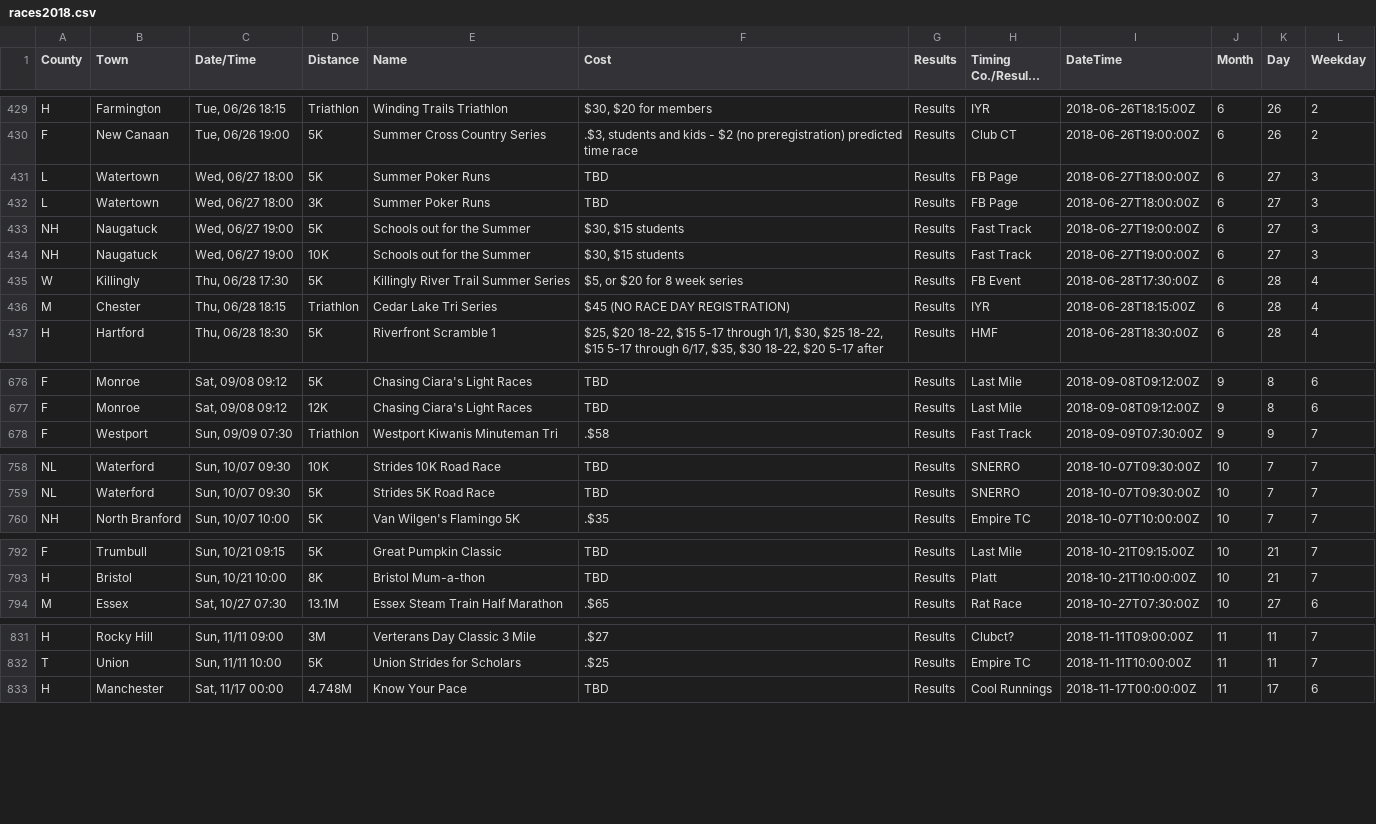
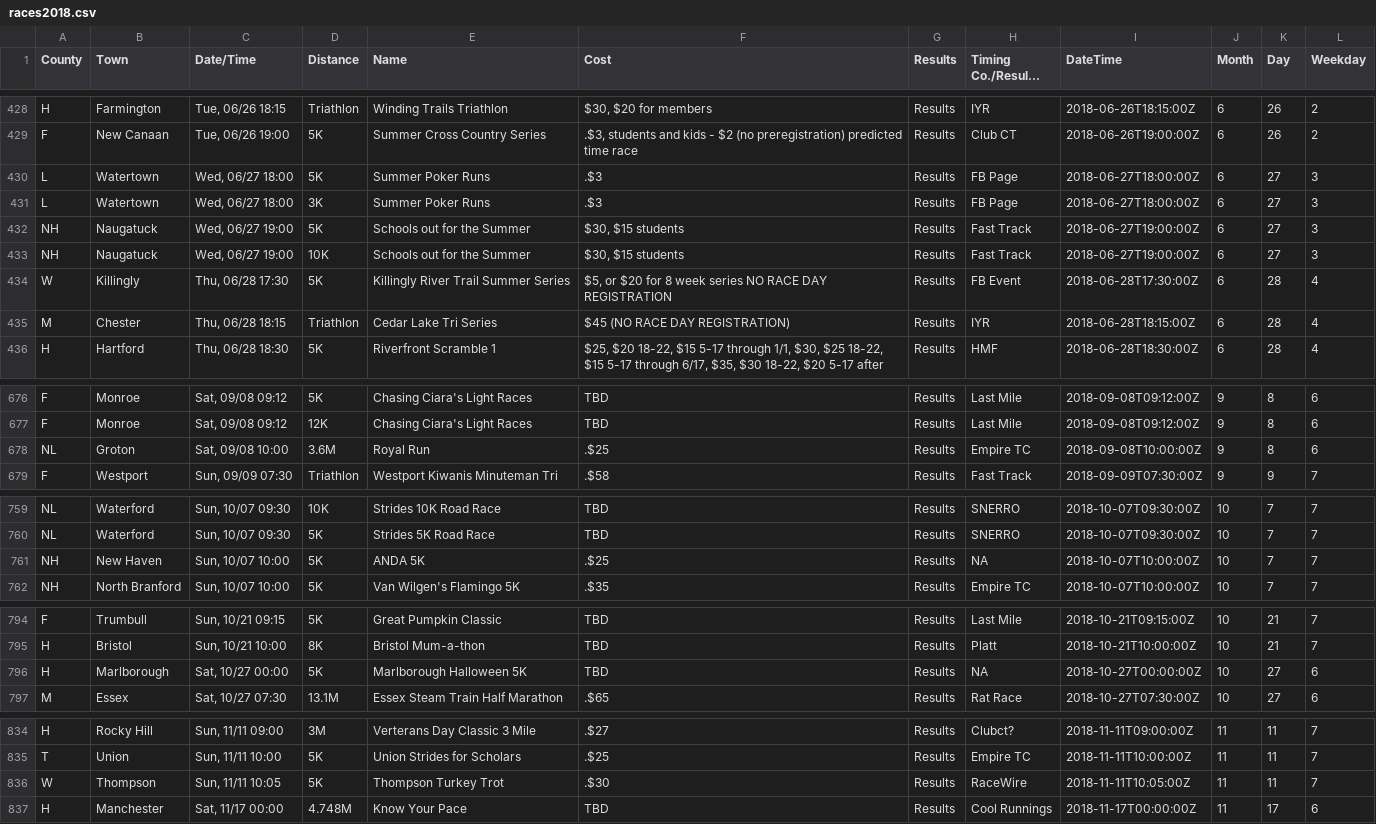
Before and after one commit to jpasini/dataviz-project-template, a CSV file: data/races2018.csv, drawn as a sheet; only a part is shown, gaps mark what is left out; long unchanged cells end in …; the diff covers the shown part only.

```diff
--- a/data/races2018.csv
+++ b/data/races2018.csv
@@ -431,7 +430,7 @@ H,Farmington,"Tue, 06/26 18:15",Triathlon,Winding Trails Triathlon,"$30, $20 for
 F,New Canaan,"Tue, 06/26 19:00",5K,Summer Cross Country Series,".$3, students and kids - $2 (no preregistration) predicted time race",Results,Club CT,2018-06-26T19:00:00Z,6,26,2
-L,Watertown,"Wed, 06/27 18:00",5K,Summer Poker Runs,TBD,Results,FB Page,2018-06-27T18:00:00Z,6,27,3
-L,Watertown,"Wed, 06/27 18:00",3K,Summer Poker Runs,TBD,Results,FB Page,2018-06-27T18:00:00Z,6,27,3
+L,Watertown,"Wed, 06/27 18:00",5K,Summer Poker Runs,.$3,Results,FB Page,2018-06-27T18:00:00Z,6,27,3
+L,Watertown,"Wed, 06/27 18:00",3K,Summer Poker Runs,.$3,Results,FB Page,2018-06-27T18:00:00Z,6,27,3
 NH,Naugatuck,"Wed, 06/27 19:00",5K,Schools out for the Summer,"$30, $15 students",Results,Fast Track,2018-06-27T19:00:00Z,6,27,3
 NH,Naugatuck,"Wed, 06/27 19:00",10K,Schools out for the Summer,"$30, $15 students",Results,Fast Track,2018-06-27T19:00:00Z,6,27,3
-W,Killingly,"Thu, 06/28 17:30",5K,Killingly River Trail Summer Series,"$5, or $20 for 8 week series",Results,FB Event,2018-06-28T17:30:00Z,6,28,4
+W,Killingly,"Thu, 06/28 17:30",5K,Killingly River Trail Summer Series,"$5, or $20 for 8 week series NO RACE DAY REGISTRATION",Results,FB Event,2018-06-28T17:30:00Z,6,28,4
 M,Chester,"Thu, 06/28 18:15",Triathlon,Cedar Lake Tri Series,$45 (NO RACE DAY REGISTRATION),Results,IYR,2018-06-28T18:15:00Z,6,28,4
@@ -679,2 +679,3 @@ F,Monroe,"Sat, 09/08 09:12",5K,Chasing Ciara's Light Races,TBD,Results,Last Mile
 F,Monroe,"Sat, 09/08 09:12",12K,Chasing Ciara's Light Races,TBD,Results,Last Mile,2018-09-08T09:12:00Z,9,8,6
+NL,Groton,"Sat, 09/08 10:00",3.6M,Royal Run,.$25,Results,Empire TC,2018-09-08T10:00:00Z,9,8,6
 F,Westport,"Sun, 09/09 07:30",Triathlon,Westport Kiwanis Minuteman Tri,.$58,Results,Fast Track,2018-09-09T07:30:00Z,9,9,7
@@ -761,2 +762,3 @@ NL,Waterford,"Sun, 10/07 09:30",10K,Strides 10K Road Race,TBD,Results,SNERRO,201
 NL,Waterford,"Sun, 10/07 09:30",5K,Strides 5K Road Race,TBD,Results,SNERRO,2018-10-07T09:30:00Z,10,7,7
+NH,New Haven,"Sun, 10/07 10:00",5K,ANDA 5K,.$25,Results,NA,2018-10-07T10:00:00Z,10,7,7
 NH,North Branford,"Sun, 10/07 10:00",5K,Van Wilgen's Flamingo 5K,.$35,Results,Empire TC,2018-10-07T10:00:00Z,10,7,7
@@ -795,2 +797,3 @@ F,Trumbull,"Sun, 10/21 09:15",5K,Great Pumpkin Classic,TBD,Results,Last Mile,201
 H,Bristol,"Sun, 10/21 10:00",8K,Bristol Mum-a-thon,TBD,Results,Platt,2018-10-21T10:00:00Z,10,21,7
+H,Marlborough,"Sat, 10/27 00:00",5K,Marlborough Halloween 5K,TBD,Results,NA,2018-10-27T00:00:00Z,10,27,6
 M,Essex,"Sat, 10/27 07:30",13.1M,Essex Steam Train Half Marathon,.$65,Results,Rat Race,2018-10-27T07:30:00Z,10,27,6
@@ -834,2 +837,3 @@ H,Rocky Hill,"Sun, 11/11 09:00",3M,Verterans Day Classic 3 Mile,.$27,Results,Clu
 T,Union,"Sun, 11/11 10:00",5K,Union Strides for Scholars,.$25,Results,Empire TC,2018-11-11T10:00:00Z,11,11,7
+W,Thompson,"Sun, 11/11 10:05",5K,Thompson Turkey Trot,.$30,Results,RaceWire,2018-11-11T10:05:00Z,11,11,7
 H,Manchester,"Sat, 11/17 00:00",4.748M,Know Your Pace,TBD,Results,Cool Runnings,2018-11-17T00:00:00Z,11,17,6
```
Also changed, not shown: 3 added rows, 3 removed rows and 27 edited cells elsewhere in this file, data/removed_races.csv, 2 other files.
